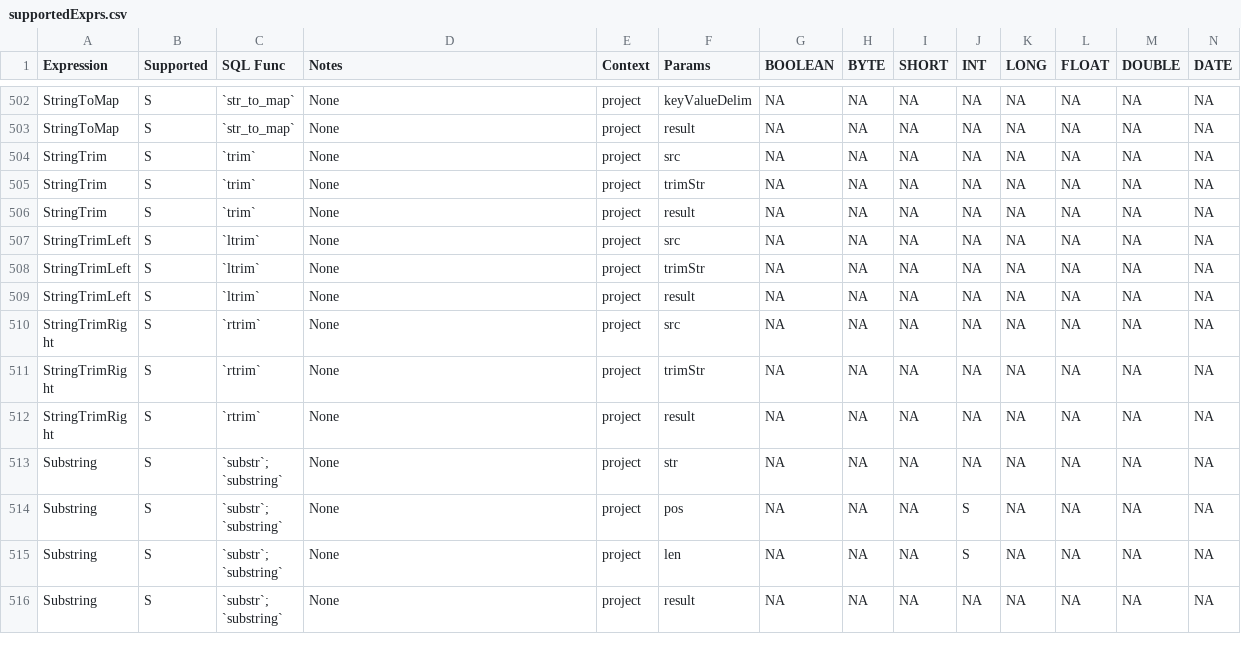
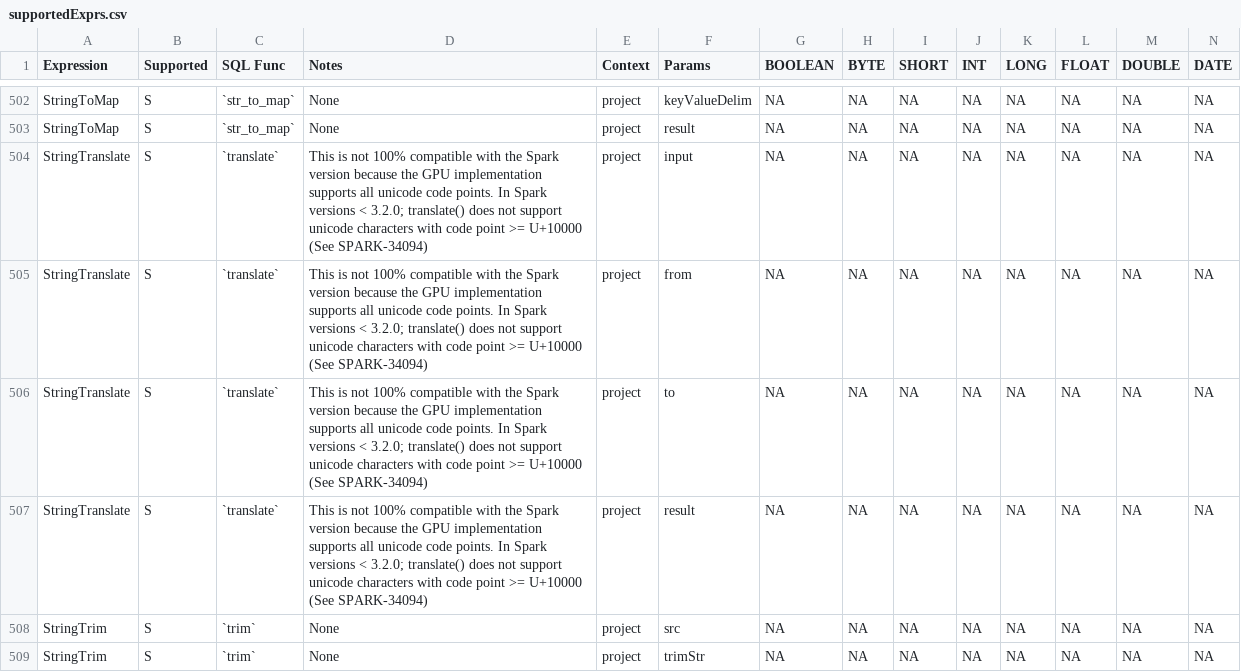
Before and after one commit to NVIDIA/spark-rapids-tools, a CSV file: core/src/main/resources/supportedExprs.csv, drawn as a sheet; only a part is shown, gaps mark what is left out; the shorter side is filled out with more unchanged rows; rows hold the shown columns only; the diff names each change by its address in the sheet, - before the commit and + after, or states it on an @@ line.

Commit message:
Add `translate` as supported expression in qualification tools (#546)
* added translate as supported expr in tools

---------

Signed-off-by: cindyyuanjiang <cindyj@nvidia.com>

```diff
--- a/core/src/main/resources/supportedExprs.csv
+++ b/core/src/main/resources/supportedExprs.csv
+row 504: StringTranslate | S | `translate` | This is not 100% compatible with the Spark version because the GPU implementation supports all unicode code points. In Spark versions < 3.2.0; translate() does not support unicode characters with code point >= U+10000 (See SPARK-34094) | project | input | NA | NA | NA | NA | NA | NA | NA | NA
+row 505: StringTranslate | S | `translate` | This is not 100% compatible with the Spark version because the GPU implementation supports all unicode code points. In Spark versions < 3.2.0; translate() does not support unicode characters with code point >= U+10000 (See SPARK-34094) | project | from | NA | NA | NA | NA | NA | NA | NA | NA
+row 506: StringTranslate | S | `translate` | This is not 100% compatible with the Spark version because the GPU implementation supports all unicode code points. In Spark versions < 3.2.0; translate() does not support unicode characters with code point >= U+10000 (See SPARK-34094) | project | to | NA | NA | NA | NA | NA | NA | NA | NA
+row 507: StringTranslate | S | `translate` | This is not 100% compatible with the Spark version because the GPU implementation supports all unicode code points. In Spark versions < 3.2.0; translate() does not support unicode characters with code point >= U+10000 (See SPARK-34094) | project | result | NA | NA | NA | NA | NA | NA | NA | NA
```
Also changed, not shown: core/src/main/resources/operatorsScore-databricks-aws.csv, core/src/main/resources/operatorsScore-databricks-azure.csv, 6 other files.
